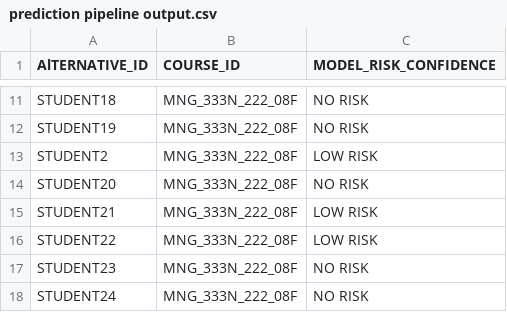
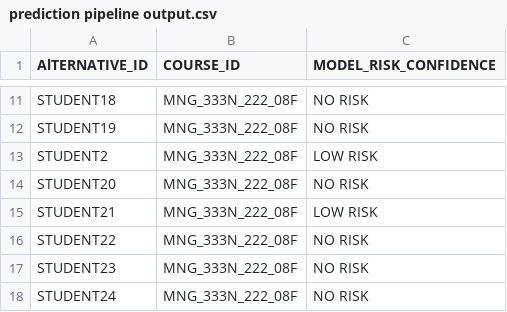
Before and after one commit to Apereo-Learning-Analytics-Initiative/LearningAnalyticsProcessor, a CSV file: src/main/resources/kettle/scoring_sample/prediction pipeline output.csv, drawn as a sheet; only a part is shown, gaps mark what is left out.

Commit message:
NO JIRA - correcting outputs

```diff
--- a/src/main/resources/kettle/scoring_sample/prediction pipeline output.csv
+++ b/src/main/resources/kettle/scoring_sample/prediction pipeline output.csv
@@ -15,3 +15,3 @@ STUDENT20,MNG_333N_222_08F,"NO RISK"
 STUDENT21,MNG_333N_222_08F,"LOW RISK"
-STUDENT22,MNG_333N_222_08F,"LOW RISK"
+STUDENT22,MNG_333N_222_08F,"NO RISK"
 STUDENT23,MNG_333N_222_08F,"NO RISK"
```
